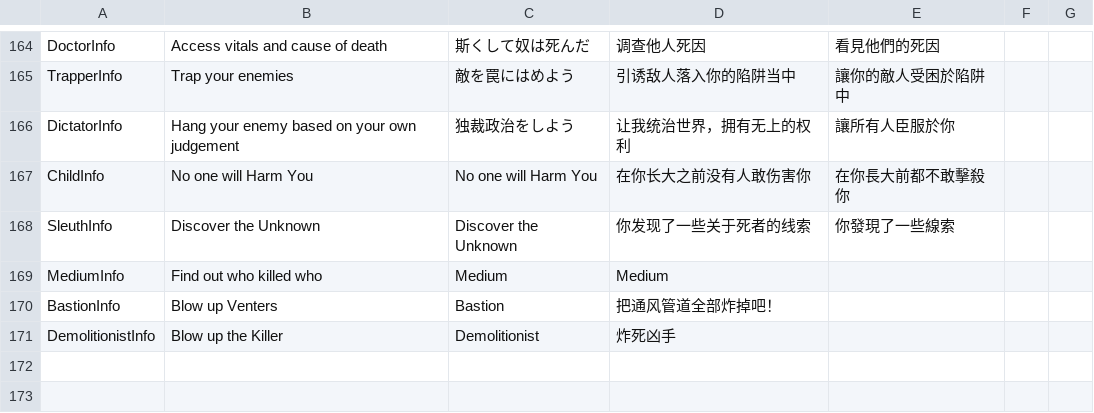
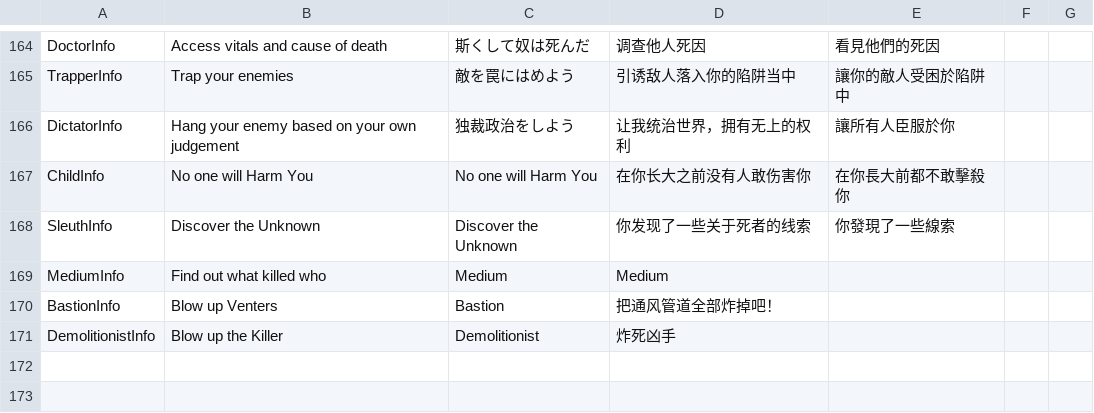
Before and after one commit to discus-sions/TownOfHost-TheOtherRoles, a CSV file: Resources/string.csv, drawn as a sheet; only a part is shown, gaps mark what is left out.

Commit message:
not always a what

```diff
--- a/Resources/string.csv
+++ b/Resources/string.csv
@@ -168,3 +168,3 @@ ChildInfo,No one will Harm You,No one will Harm You,在你长大之前没有人
 SleuthInfo,Discover the Unknown,Discover the Unknown,你发现了一些关于死者的线索,你發現了一些線索
-MediumInfo,Find out who killed who,Medium,Medium
+MediumInfo,Find out what killed who,Medium,Medium
 BastionInfo,Blow up Venters,Bastion,把通风管道全部炸掉吧！,
```
